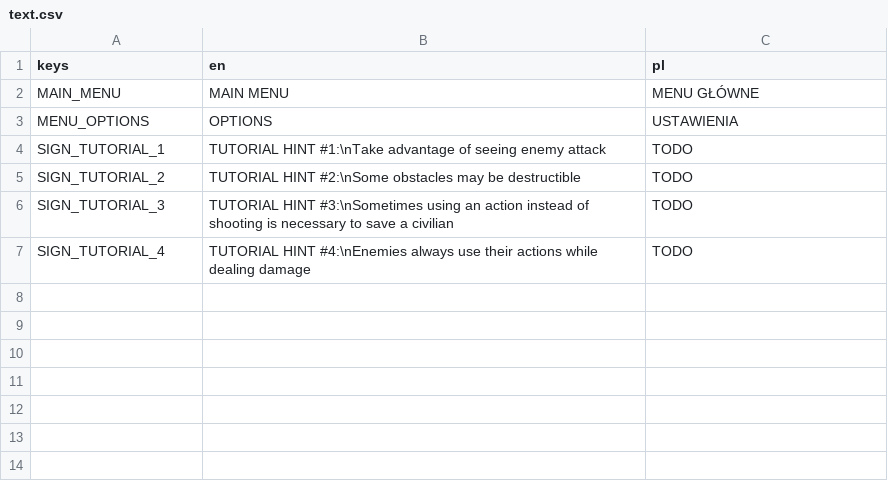
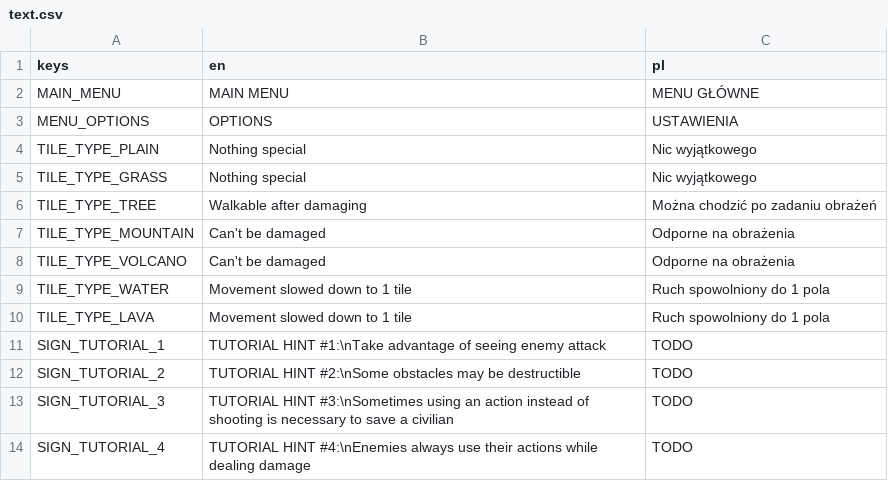
Before and after one commit to flaczq/into-the-breach-like, a CSV file: I18n/text.csv, drawn as a sheet; the diff names each change by its address in the sheet, - before the commit and + after, or states it on an @@ line.

```diff
--- a/I18n/text.csv
+++ b/I18n/text.csv
+row 4: TILE_TYPE_PLAIN | Nothing special | Nic wyjątkowego
+row 5: TILE_TYPE_GRASS | Nothing special | Nic wyjątkowego
+row 6: TILE_TYPE_TREE | Walkable after damaging | Można chodzić po zadaniu obrażeń
+row 7: TILE_TYPE_MOUNTAIN | Can't be damaged | Odporne na obrażenia
+row 8: TILE_TYPE_VOLCANO | Can't be damaged | Odporne na obrażenia
+row 9: TILE_TYPE_WATER | Movement slowed down to 1 tile | Ruch spowolniony do 1 pola
+row 10: TILE_TYPE_LAVA | Movement slowed down to 1 tile | Ruch spowolniony do 1 pola
```
Also changed, not shown: 22 other files.
